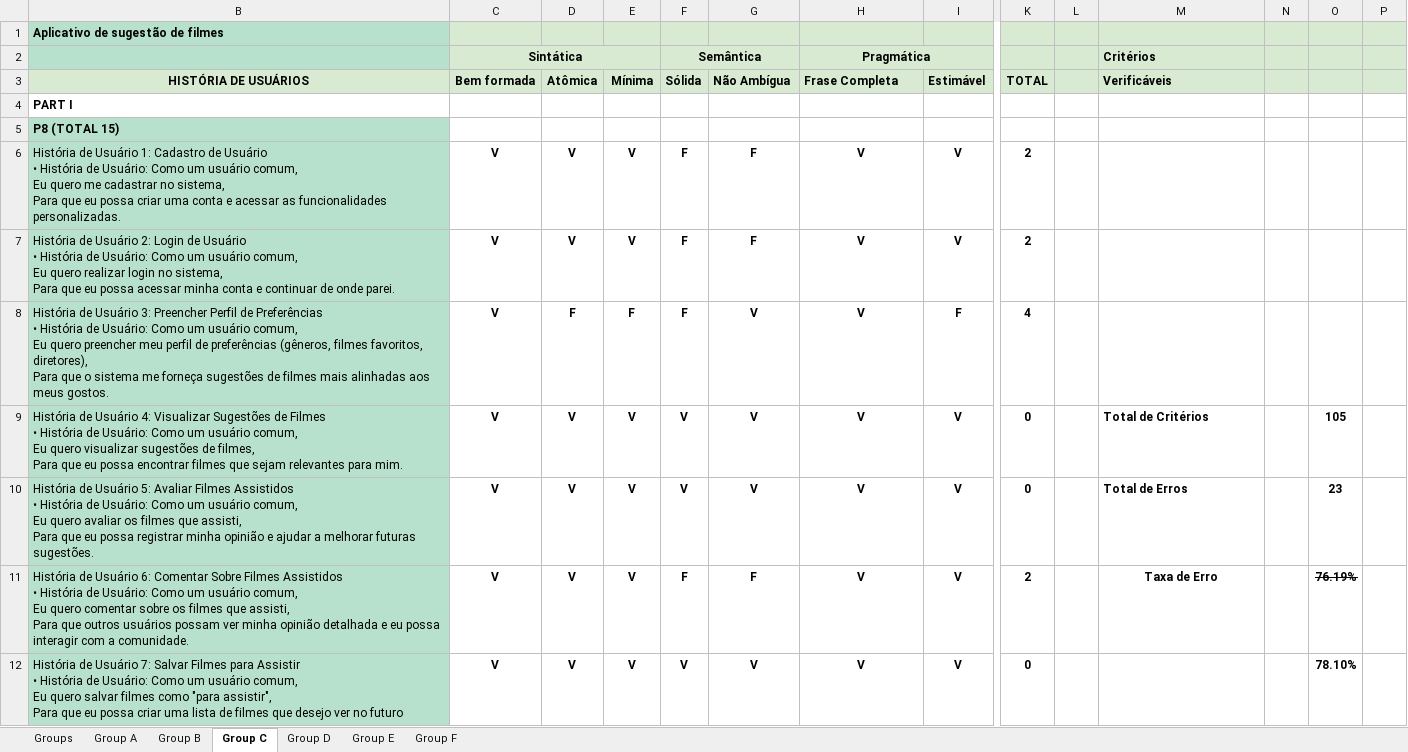
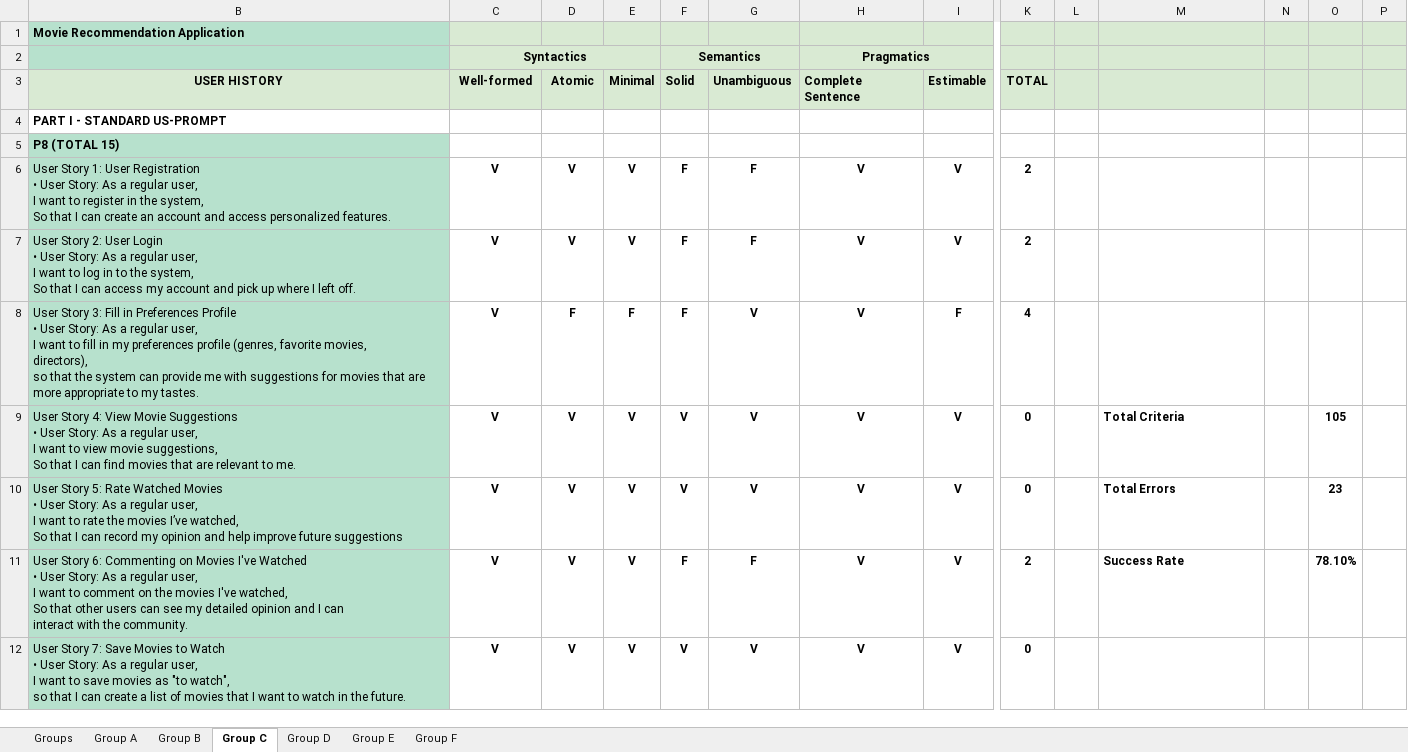
Before and after one commit to Reine66/Supplementary-Material, an Excel workbook: Evaluation of User Story.xlsx, sheet Group C, drawn as a sheet; only a part is shown, gaps mark what is left out; values as stored, in another font and other column widths than the file's, no borders; charts and pictures and conditional formats not drawn; removed rows and columns are numbered as before the commit, all else as after; rows hold the shown columns only; ↵ is a line break in a cell; the diff covers the shown part only; the diff names each change by its address in the sheet, - before the commit and + after, or states it on an @@ line.

```diff
--- a/Evaluation of User Story.xlsx (sheet Group C)
+++ b/Evaluation of User Story.xlsx (sheet Group C)
-B1: Aplicativo de sugestão de filmes
+B1: Movie Recommendation Application
-row 2:  | Sintática |  |  | Semântica |  | Pragmática |  |  |  | Critérios
-row 3: HISTÓRIA DE USUÁRIOS | Bem formada | Atômica | Mínima | Sólida | Não Ambígua | Frase Completa | Estimável | TOTAL |  | Verificáveis
+row 2:  | Syntactics |  |  | Semantics |  | Pragmatics
+row 3: USER HISTORY | Well-formed | Atomic | Minimal | Solid | Unambiguous | Complete Sentence | Estimable | TOTAL
-B4: PART I
+B4: PART I - STANDARD US-PROMPT
-B6: História de Usuário 1: Cadastro de Usuário ↵ • História de Usuário: Como um usuário comum, ↵ Eu quero me cadastrar no sistema, ↵ Para que eu possa criar uma conta e acessar as funcionalidades ↵ personalizadas.
+B6: User Story 1: User Registration ↵ • User Story: As a regular user, ↵ I want to register in the system, ↵ So that I can create an account and access personalized features.
-B7: História de Usuário 2: Login de Usuário ↵ • História de Usuário: Como um usuário comum, ↵ Eu quero realizar login no sistema, ↵ Para que eu possa acessar minha conta e continuar de onde parei.
+B7: User Story 2: User Login ↵ • User Story: As a regular user, ↵ I want to log in to the system, ↵ So that I can access my account and pick up where I left off.
-B8: História de Usuário 3: Preencher Perfil de Preferências ↵ • História de Usuário: Como um usuário comum, ↵ Eu quero preencher meu perfil de preferências (gêneros, filmes favoritos, ↵ diretores), ↵ Para que o sistema me forneça sugestões de filmes mais alinhadas aos meus gostos.
+B8: User Story 3: Fill in Preferences Profile ↵ • User Story: As a regular user, ↵ I want to fill in my preferences profile (genres, favorite movies, ↵ directors), ↵ so that the system can provide me with suggestions for movies that are more appropriate to my tastes.
-B9: História de Usuário 4: Visualizar Sugestões de Filmes ↵ • História de Usuário: Como um usuário comum, ↵ Eu quero visualizar sugestões de filmes, ↵ Para que eu possa encontrar filmes que sejam relevantes para mim.
+B9: User Story 4: View Movie Suggestions ↵ • User Story: As a regular user, ↵ I want to view movie suggestions, ↵ So that I can find movies that are relevant to me.
-M9: Total de Critérios
+M9: Total Criteria
-B10: História de Usuário 5: Avaliar Filmes Assistidos ↵ • História de Usuário: Como um usuário comum, ↵ Eu quero avaliar os filmes que assisti, ↵ Para que eu possa registrar minha opinião e ajudar a melhorar futuras ↵ sugestões.
+B10: User Story 5: Rate Watched Movies ↵ • User Story: As a regular user, ↵ I want to rate the movies I’ve watched, ↵ So that I can record my opinion and help improve future suggestions
-M10: Total de Erros
+M10: Total Errors
-B11: História de Usuário 6: Comentar Sobre Filmes Assistidos ↵ • História de Usuário: Como um usuário comum, ↵ Eu quero comentar sobre os filmes que assisti, ↵ Para que outros usuários possam ver minha opinião detalhada e eu possa ↵ interagir com a comunidade.
+B11: User Story 6: Commenting on Movies I've Watched ↵ • User Story: As a regular user, ↵ I want to comment on the movies I've watched, ↵ So that other users can see my detailed opinion and I can ↵ interact with the community.
-M11: Taxa de Erro
+M11: Success Rate
-M11 alignment: center
+M11 alignment: left
-O11: 76.19%
+O11: 78.10%
-O11 strikethrough: on
+O11 strikethrough: off
-B12: História de Usuário 7: Salvar Filmes para Assistir ↵ • História de Usuário: Como um usuário comum, ↵ Eu quero salvar filmes como "para assistir", ↵ Para que eu possa criar uma lista de filmes que desejo ver no futuro
+B12: User Story 7: Save Movies to Watch ↵ • User Story: As a regular user, ↵ I want to save movies as "to watch", ↵ so that I can create a list of movies that I want to watch in the future.
-O12: 78.10%
+O12: (empty)
```
Also changed, not shown: 117 edited cells and cell formats elsewhere in this sheet, sheet Group D, sheet Group A, sheet Group F, sheet Group B, sheet Group E, sheet Groups, formulas that keep their value, Analysis of Modifications.xlsx, TAM Questionnaire.xlsx, 4 other files.
